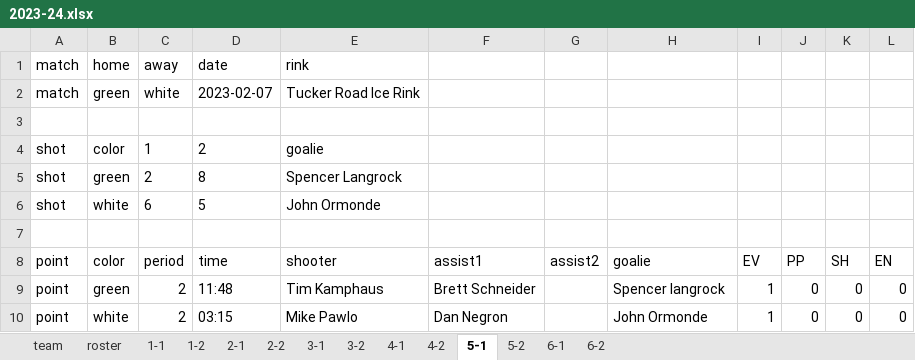
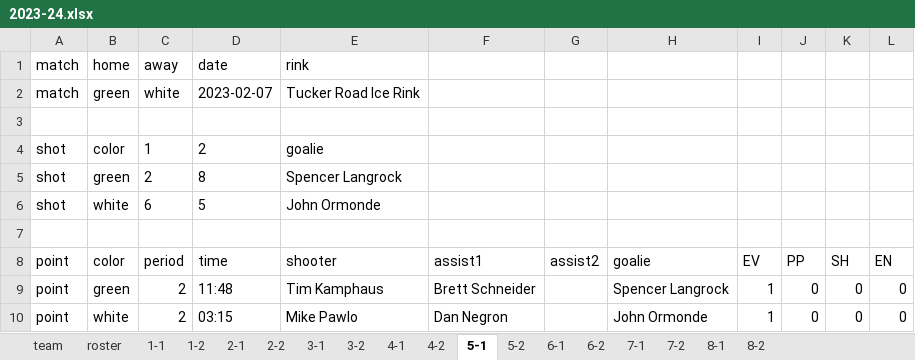
Before and after one commit to dnanto/broomball, an Excel workbook: data/xlsx/2023-24.xlsx, sheet 5-1, drawn as a sheet; values as stored, in another font and other column widths than the file's, no borders; the diff names each change by its address in the sheet, - before the commit and + after, or states it on an @@ line.

```diff
--- a/data/xlsx/2023-24.xlsx (sheet 5-1)
+++ b/data/xlsx/2023-24.xlsx (sheet 5-1)
+sheet tab: 7-1
+sheet tab: 7-2
+sheet tab: 8-1
+sheet tab: 8-2
-H9 (goalie): Spencer langrock
+H9 (goalie): Spencer Langrock
```
Also changed, not shown: sheet 4-2, sheet 6-1, sheet 6-2, data/xlsx/2019-22.xlsx, data/xlsx/2019-23.xlsx, 8 other files.
